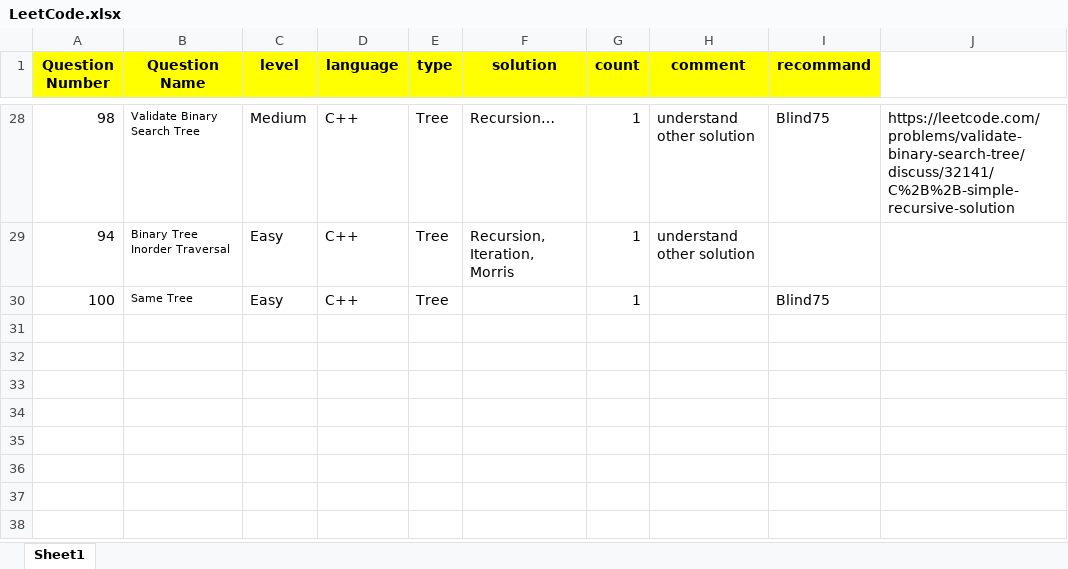
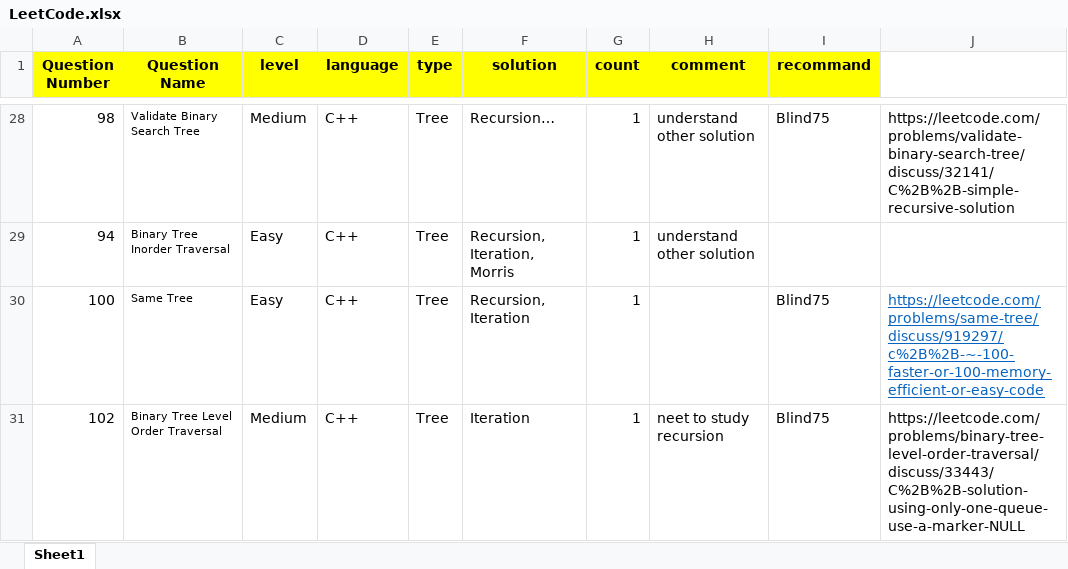
Before and after one commit to guitar0317/LeetCode, an Excel workbook: LeetCode.xlsx, sheet Sheet1, drawn as a sheet; only a part is shown, gaps mark what is left out; values as stored, in another font and other column widths than the file's, no borders; the diff names each change by its address in the sheet, - before the commit and + after, or states it on an @@ line.

```diff
--- a/LeetCode.xlsx (sheet Sheet1)
+++ b/LeetCode.xlsx (sheet Sheet1)
-F30 (solution): (empty)
+F30 (solution): Recursion, Iteration
-J30: (empty)
+J30: https://leetcode.com/problems/same-tree/discuss/919297/c%2B%2B-~-100-faster-or-100-memory-efficient-or-easy-code
+row 31: 102 | Binary Tree Level Order Traversal | Medium | C++ | Tree | Iteration | 1 | neet to study recursion | Blind75 | https://leetcode.com/problems/binary-tree-level-order-traversal/discuss/33443/C%2B%2B-solution-using-only-one-queue-use-a-marker-NULL
```
Also changed, not shown: 6 other files.
